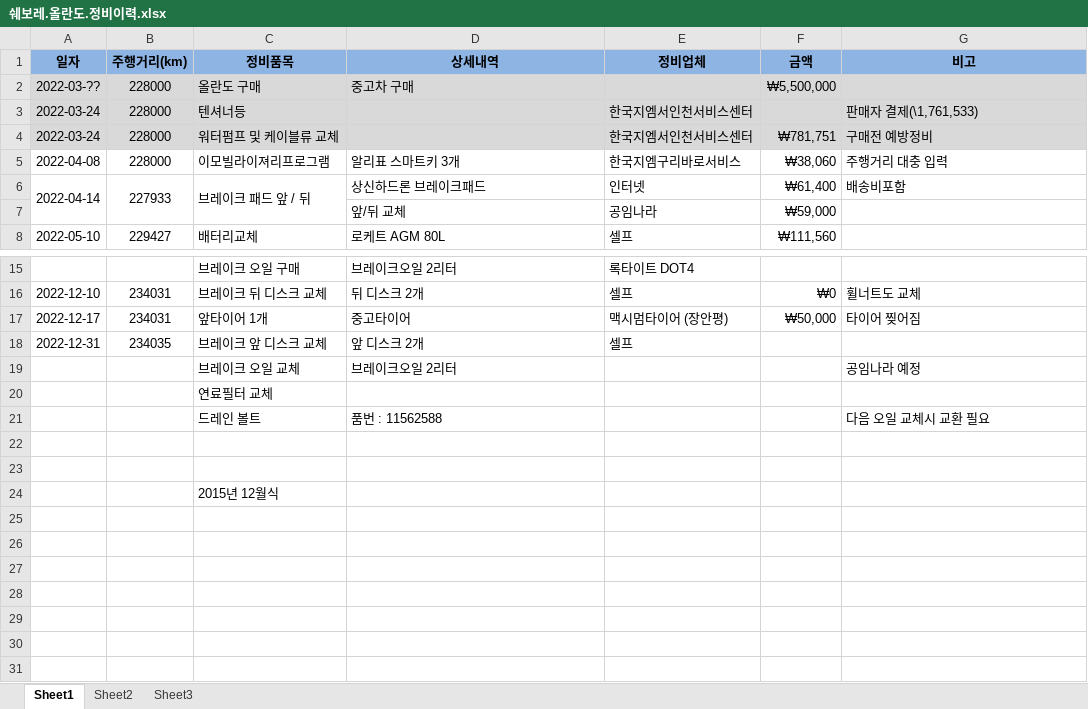
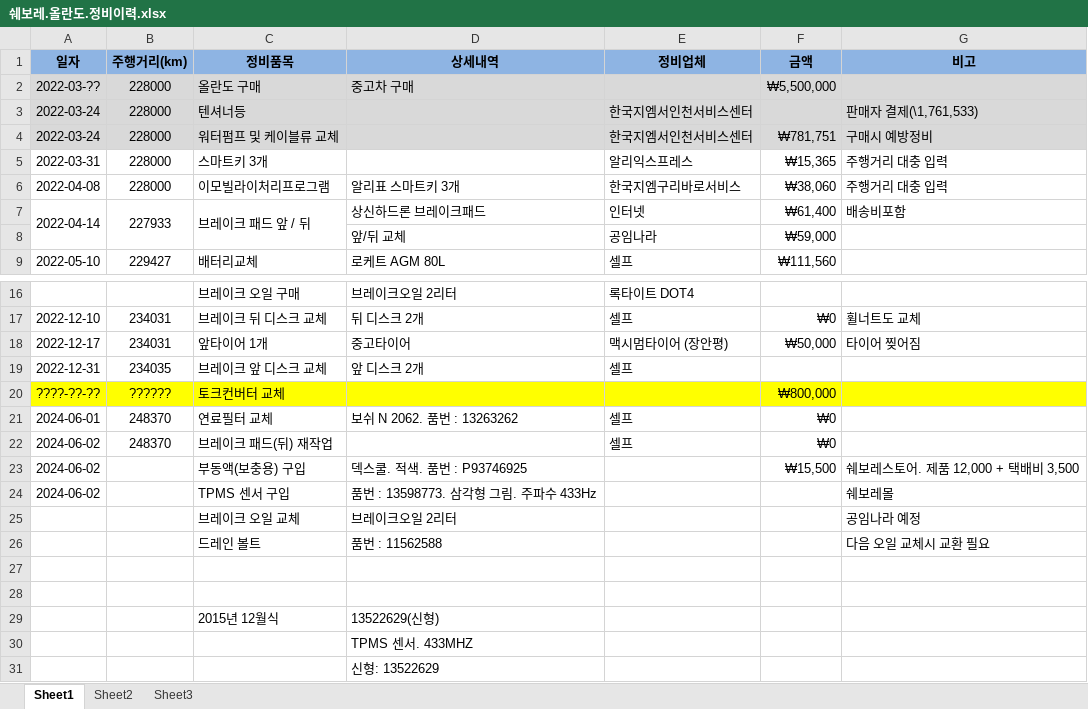
Before and after one commit to ysic324/docs, an Excel workbook: 자동차/2015.올란도/쉐보레.올란도.정비이력.xlsx, sheet Sheet1, drawn as a sheet; only a part is shown, gaps mark what is left out; values as stored, in another font and other column widths than the file's, no borders; removed rows and columns are numbered as before the commit, all else as after; the diff names each change by its address in the sheet, - before the commit and + after, or states it on an @@ line.

Commit message:
올란도 정비이력 수정

```diff
--- a/자동차/2015.올란도/쉐보레.올란도.정비이력.xlsx (sheet Sheet1)
+++ b/자동차/2015.올란도/쉐보레.올란도.정비이력.xlsx (sheet Sheet1)
-G4 (비고): 구매전 예방정비
+G4 (비고): 구매시 예방정비
+row 5: 2022-03-31 | 228000 | 스마트키 3개 |  | 알리익스프레스 | ₩15,365 | 주행거리 대충 입력
-C6 (정비품목): 이모빌라이져리프로그램
+C6 (정비품목): 이모빌라이처리프로그램
+row 20: ????-??-?? | ?????? | 토크컨버터 교체 |  |  | ₩800,000
+row 21: 2024-06-01 | 248370 | 연료필터 교체 | 보쉬 N 2062. 품번 : 13263262 | 셀프 | ₩0
+row 22: 2024-06-02 | 248370 | 브레이크 패드(뒤) 재작업 |  | 셀프 | ₩0
+row 23: 2024-06-02 |  | 부동액(보충용) 구입 | 덱스쿨. 적색. 품번 : P93746925 |  | ₩15,500 | 쉐보레스토어. 제품 12,000 + 택배비 3,500
+row 24: 2024-06-02 |  | TPMS 센서 구입 | 품번 : 13598773. 삼각형 그림. 주파수 433Hz |  |  | 쉐보레몰
-row 20:  |  | 연료필터 교체
-D29 (상세내역): (empty)
+D29 (상세내역): 13522629(신형)
+row 30:  |  |  | TPMS 센서. 433MHZ
+row 31:  |  |  | 신형: 13522629
```
